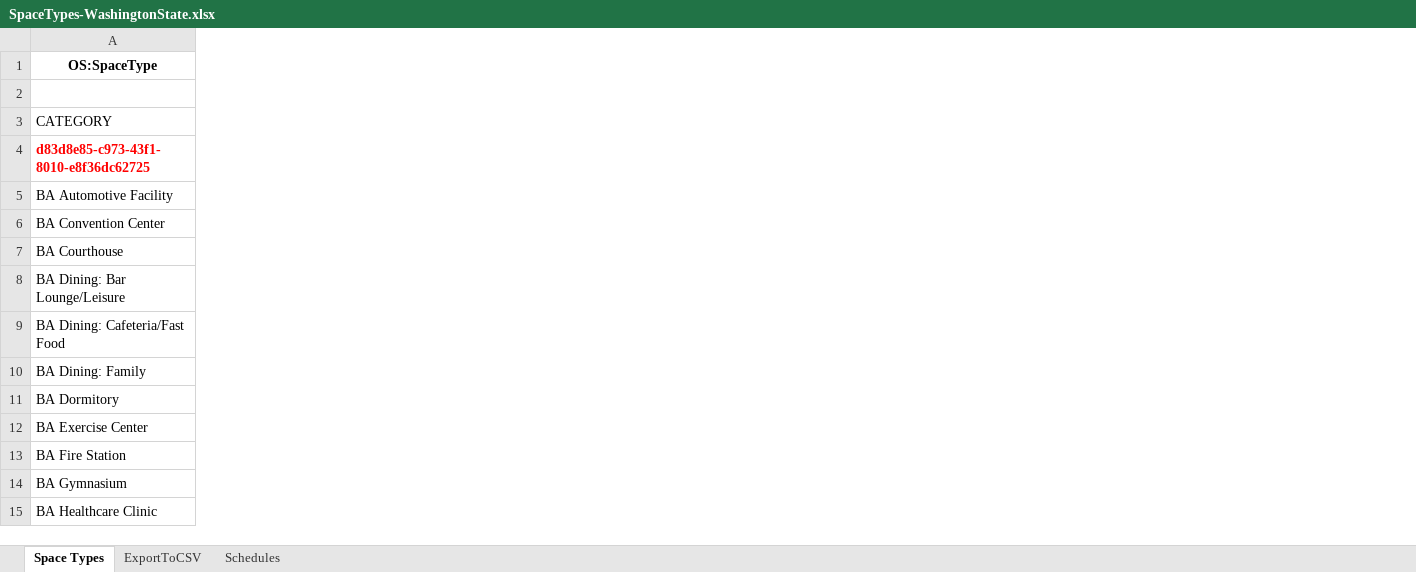
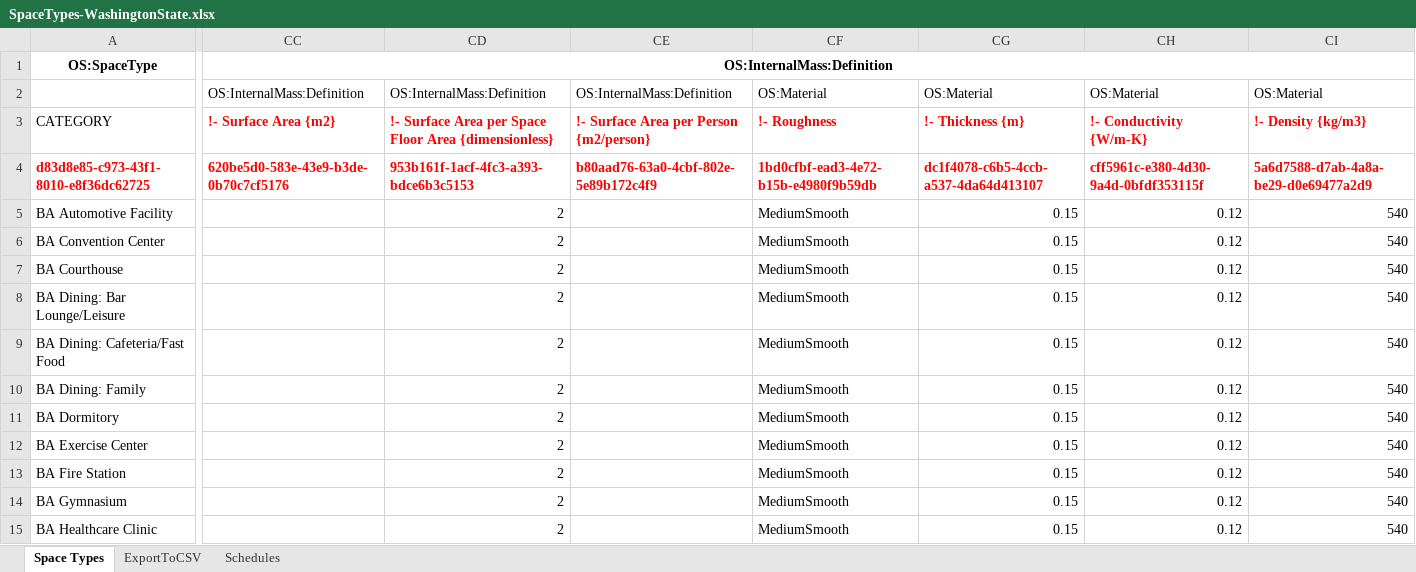
Before and after one commit to Ski90Moo/OpenStudio_Measures_HEPLLC, an Excel workbook: lib/measures/create_custom_space_types_from_csv/SpaceTypes-WashingtonState.xlsx, sheet Space Types, drawn as a sheet; only a part is shown, gaps mark what is left out; values as stored, in another font and other column widths than the file's, no borders; the diff covers the shown part only; the diff names each change by its address in the sheet, - before the commit and + after, or states it on an @@ line.

```diff
--- a/lib/measures/create_custom_space_types_from_csv/SpaceTypes-WashingtonState.xlsx (sheet Space Types)
+++ b/lib/measures/create_custom_space_types_from_csv/SpaceTypes-WashingtonState.xlsx (sheet Space Types)
+column CC, rows 1-4: OS:InternalMass:Definition | OS:InternalMass:Definition | !- Surface Area {m2} | 620be5d0-583e-43e9-b3de-0b70c7cf5176
+column CD, rows 2-15: OS:InternalMass:Definition | !- Surface Area per Space Floor Area {dimensionless} | 953b161f-1acf-4fc3-a393-bdce6b3c5153 | 2 | 2 | 2 | 2 | 2 | 2 | 2 | 2 | 2 | 2 | 2
+column CE, rows 2-4: OS:InternalMass:Definition | !- Surface Area per Person {m2/person} | b80aad76-63a0-4cbf-802e-5e89b172c4f9
+column CF, rows 2-15: OS:Material | !- Roughness | 1bd0cfbf-ead3-4e72-b15b-e4980f9b59db | MediumSmooth | MediumSmooth | MediumSmooth | MediumSmooth | MediumSmooth | MediumSmooth | MediumSmooth | MediumSmooth | MediumSmooth | MediumSmooth | MediumSmooth
+column CG, rows 2-15: OS:Material | !- Thickness {m} | dc1f4078-c6b5-4ccb-a537-4da64d413107 | 0.15 | 0.15 | 0.15 | 0.15 | 0.15 | 0.15 | 0.15 | 0.15 | 0.15 | 0.15 | 0.15
+column CH, rows 2-15: OS:Material | !- Conductivity {W/m-K} | cff5961c-e380-4d30-9a4d-0bfdf353115f | 0.12 | 0.12 | 0.12 | 0.12 | 0.12 | 0.12 | 0.12 | 0.12 | 0.12 | 0.12 | 0.12
+column CI, rows 2-15: OS:Material | !- Density {kg/m3} | 5a6d7588-d7ab-4a8a-be29-d0e69477a2d9 | 540 | 540 | 540 | 540 | 540 | 540 | 540 | 540 | 540 | 540 | 540
```
Also changed, not shown: 10 added columns, 55 edited cells and cell formats elsewhere in this sheet, sheet Schedules, sheet ExportToCSV, 7 other files.
